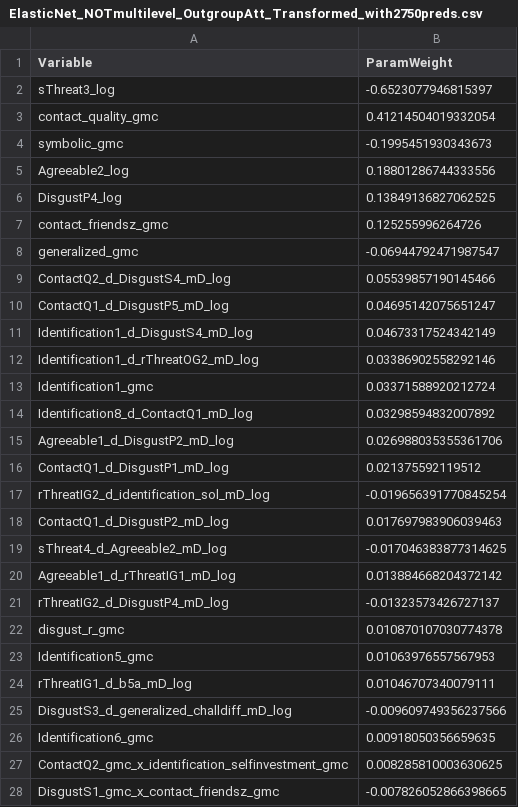
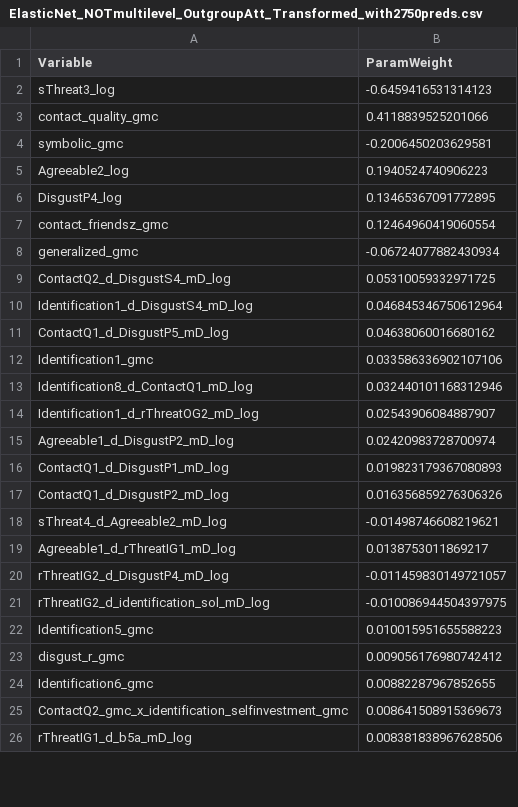
Before and after one commit to xallysie/pp-probers, a CSV file: Analysis/output/ElasticNet_NOTmultilevel_OutgroupAtt_Transformed_with2750preds.csv, drawn as a sheet; only a part is shown; the diff covers the shown part only.

```diff
--- a/Analysis/output/ElasticNet_NOTmultilevel_OutgroupAtt_Transformed_with2750preds.csv
+++ b/Analysis/output/ElasticNet_NOTmultilevel_OutgroupAtt_Transformed_with2750preds.csv
@@ -1,28 +1,26 @@
 Variable,ParamWeight
-sThreat3_log,-0.6523077946815397
-contact_quality_gmc,0.41214504019332054
-symbolic_gmc,-0.1995451930343673
-Agreeable2_log,0.18801286744333556
-DisgustP4_log,0.13849136827062525
-contact_friendsz_gmc,0.125255996264726
-generalized_gmc,-0.06944792471987547
-ContactQ2_d_DisgustS4_mD_log,0.05539857190145466
-ContactQ1_d_DisgustP5_mD_log,0.04695142075651247
-Identification1_d_DisgustS4_mD_log,0.04673317524342149
-Identification1_d_rThreatOG2_mD_log,0.03386902558292146
-Identification1_gmc,0.03371588920212724
-Identification8_d_ContactQ1_mD_log,0.03298594832007892
-Agreeable1_d_DisgustP2_mD_log,0.026988035355361706
-ContactQ1_d_DisgustP1_mD_log,0.021375592119512
-rThreatIG2_d_identification_sol_mD_log,-0.019656391770845254
-ContactQ1_d_DisgustP2_mD_log,0.017697983906039463
-sThreat4_d_Agreeable2_mD_log,-0.017046383877314625
-Agreeable1_d_rThreatIG1_mD_log,0.013884668204372142
-rThreatIG2_d_DisgustP4_mD_log,-0.01323573426727137
-disgust_r_gmc,0.010870107030774378
-Identification5_gmc,0.01063976557567953
-rThreatIG1_d_b5a_mD_log,0.01046707340079111
-DisgustS3_d_generalized_challdiff_mD_log,-0.009609749356237566
-Identification6_gmc,0.00918050356659635
-ContactQ2_gmc_x_identification_selfinvestment_gmc,0.008285810003630625
-DisgustS1_gmc_x_contact_friendsz_gmc,-0.007826052866398665
+sThreat3_log,-0.6459416531314123
+contact_quality_gmc,0.4118839525201066
+symbolic_gmc,-0.2006450203629581
+Agreeable2_log,0.1940524740906223
+DisgustP4_log,0.13465367091772895
+contact_friendsz_gmc,0.12464960419060554
+generalized_gmc,-0.06724077882430934
+ContactQ2_d_DisgustS4_mD_log,0.05310059332971725
+Identification1_d_DisgustS4_mD_log,0.046845346750612964
+ContactQ1_d_DisgustP5_mD_log,0.04638060016680162
+Identification1_gmc,0.033586336902107106
+Identification8_d_ContactQ1_mD_log,0.032440101168312946
+Identification1_d_rThreatOG2_mD_log,0.02543906084887907
+Agreeable1_d_DisgustP2_mD_log,0.02420983728700974
+ContactQ1_d_DisgustP1_mD_log,0.019823179367080893
+ContactQ1_d_DisgustP2_mD_log,0.016356859276306326
+sThreat4_d_Agreeable2_mD_log,-0.01498746608219621
+Agreeable1_d_rThreatIG1_mD_log,0.0138753011869217
+rThreatIG2_d_DisgustP4_mD_log,-0.011459830149721057
+rThreatIG2_d_identification_sol_mD_log,-0.010086944504397975
+Identification5_gmc,0.010015951655588223
+disgust_r_gmc,0.009056176980742412
+Identification6_gmc,0.00882287967852655
+ContactQ2_gmc_x_identification_selfinvestment_gmc,0.008641508915369673
+rThreatIG1_d_b5a_mD_log,0.008381838967628506
```
Also changed, not shown: 25 added rows, 23 removed rows and 19 edited cells elsewhere in this file, Submission/paramWeights_bias.csv, Submission/paramWeights_outgroup_att.csv, 18 other files.
